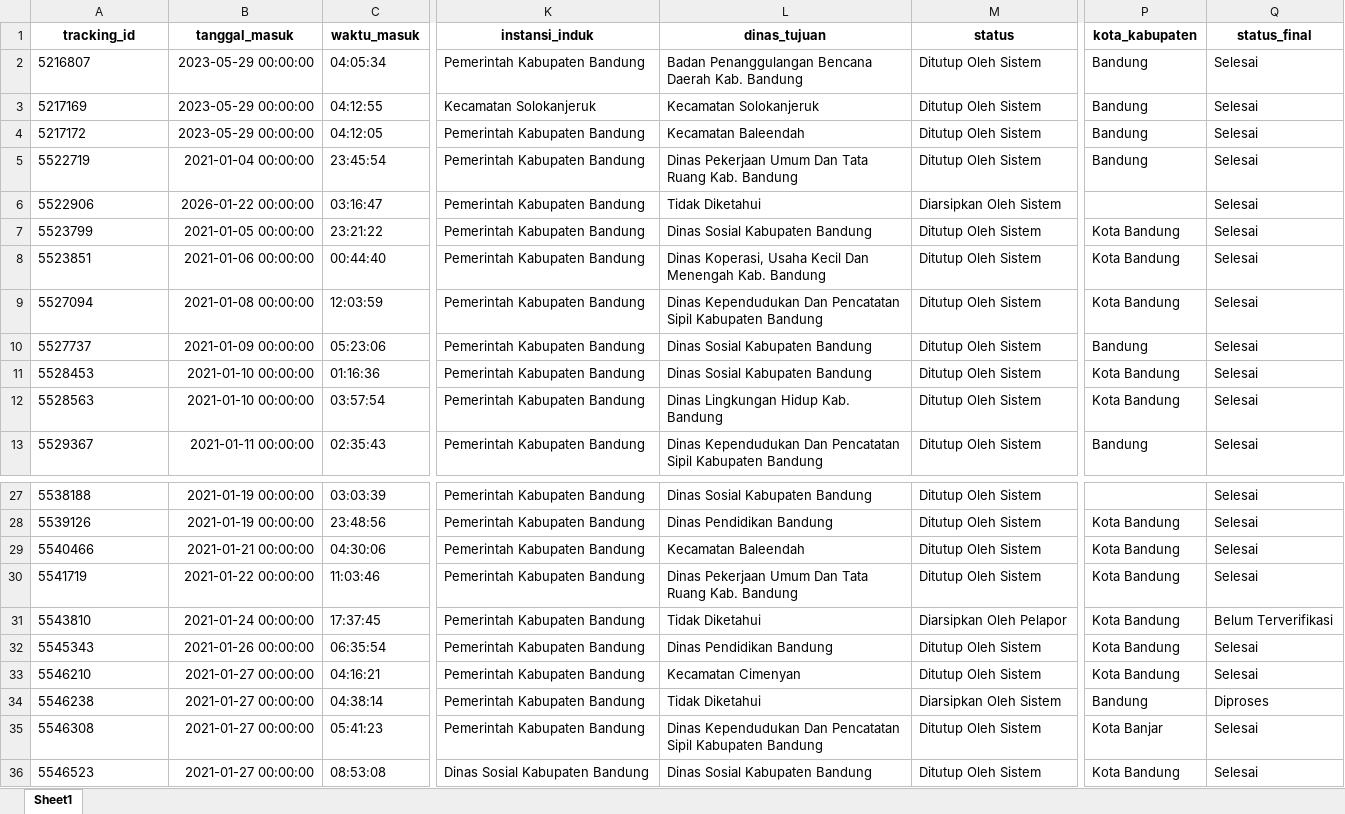
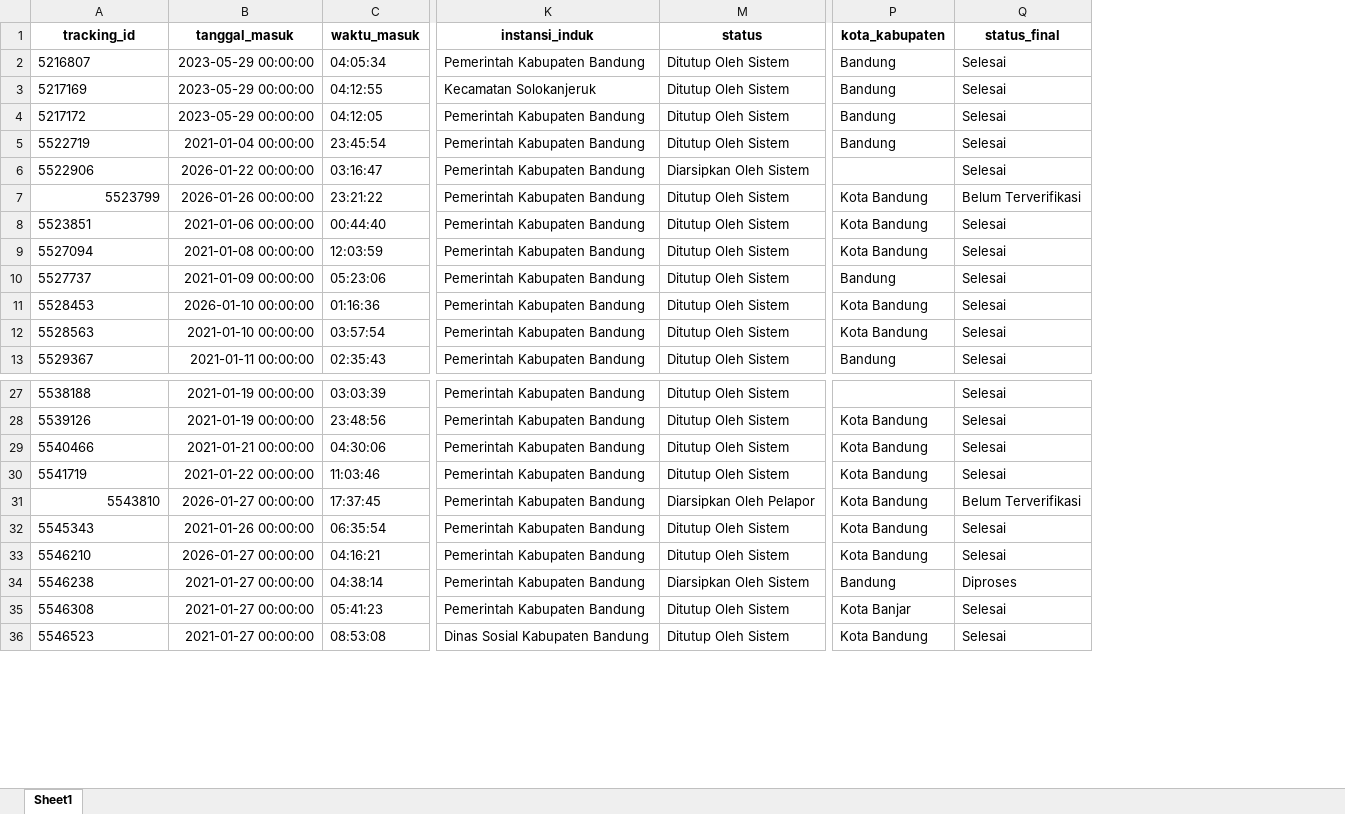
Before and after one commit to sahlhafidzirkhami/Proyek-Saints-Data-Laporan-Aduan-Masyarakat, an Excel workbook: sp4n-lapor_2021-2024.xlsx, sheet Sheet1, drawn as a sheet; only a part is shown, gaps mark what is left out; values as stored, in another font and other column widths than the file's, no borders; the diff names each change by its address in the sheet, - before the commit and + after, or states it on an @@ line.

```diff
--- a/sp4n-lapor_2021-2024.xlsx (sheet Sheet1)
+++ b/sp4n-lapor_2021-2024.xlsx (sheet Sheet1)
@@ column L (dinas_tujuan) hidden, rows 2-13: Badan Penanggulangan Bencana Daerah Kab. Bandung | Kecamatan Solokanjeruk | Kecamatan Baleendah | Dinas Pekerjaan Umum Dan Tata Ruang Kab. Bandung | Tidak Diketahui | Dinas Sosial Kabupaten Bandung | Dinas Koperasi, Usaha Kecil Dan Menengah Kab. Bandung | Dinas Kependudukan Dan Pencatatan Sipil Kabupaten Bandung | Dinas Sosial Kabupaten Bandung | Dinas Sosial Kabupaten Bandung | Dinas Lingkungan Hidup Kab. Bandung | Dinas Kependudukan Dan Pencatatan Sipil Kabupaten Bandung; rows 27-36: Dinas Sosial Kabupaten Bandung | Dinas Pendidikan Bandung | Kecamatan Baleendah | Dinas Pekerjaan Umum Dan Tata Ruang Kab. Bandung | Tidak Diketahui | Dinas Pendidikan Bandung | Kecamatan Cimenyan | Tidak Diketahui | Dinas Kependudukan Dan Pencatatan Sipil Kabupaten Bandung | Dinas Sosial Kabupaten Bandung @@
-A7 alignment: left
+A7 alignment: right
-B7 (tanggal_masuk): 2021-01-05 00:00:00
+B7 (tanggal_masuk): 2026-01-26 00:00:00
-Q7 (status_final): Selesai
+Q7 (status_final): Belum Terverifikasi
-B11 (tanggal_masuk): 2021-01-10 00:00:00
+B11 (tanggal_masuk): 2026-01-10 00:00:00
-A31 alignment: left
+A31 alignment: right
-B31 (tanggal_masuk): 2021-01-24 00:00:00
+B31 (tanggal_masuk): 2026-01-27 00:00:00
-B33 (tanggal_masuk): 2021-01-27 00:00:00
+B33 (tanggal_masuk): 2026-01-27 00:00:00
```
Also changed, not shown: 24 other files.
